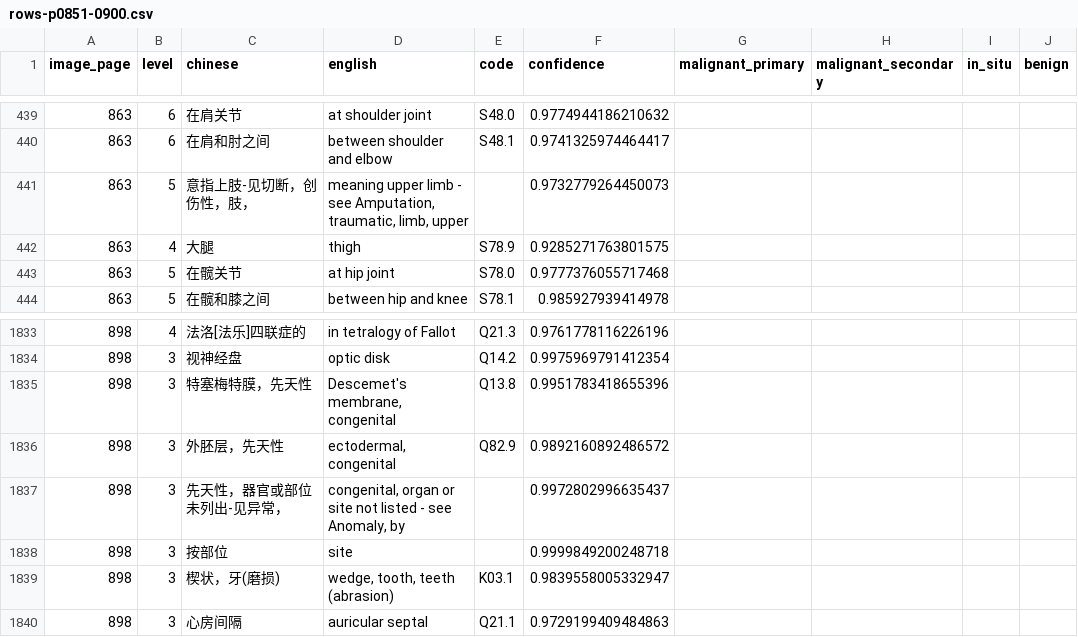
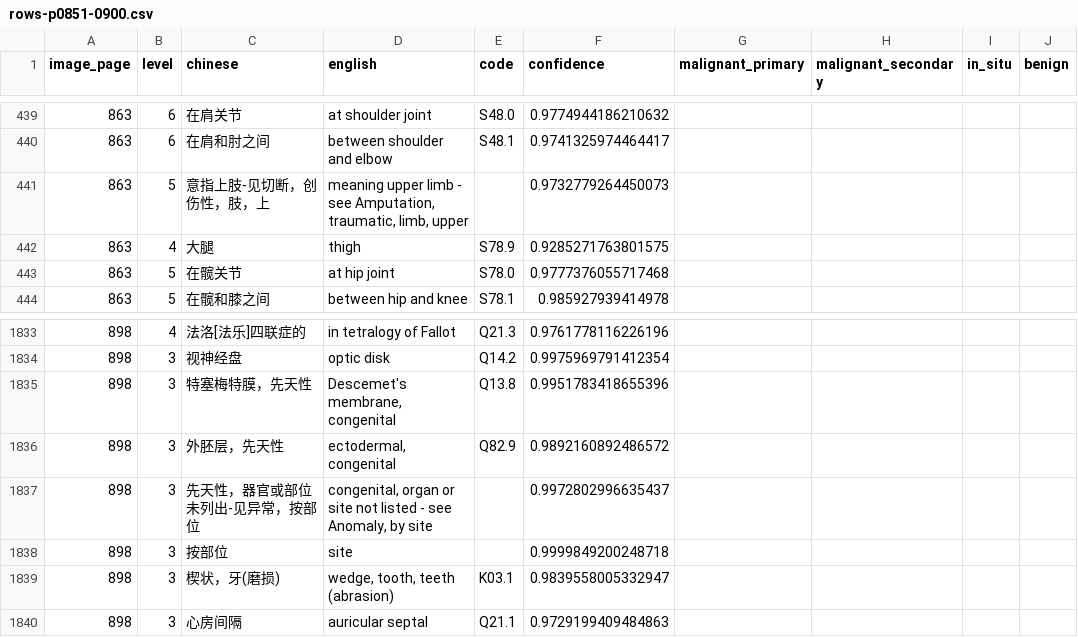
Before and after one commit to qweaszxcdf/icd10-index, a CSV file: data/source/rows-p0851-0900.csv, drawn as a sheet; only a part is shown, gaps mark what is left out; the diff names each change by its address in the sheet, - before the commit and + after, or states it on an @@ line.

```diff
--- a/data/source/rows-p0851-0900.csv
+++ b/data/source/rows-p0851-0900.csv
-C441 (chinese): 意指上肢-见切断，创伤性，肢，
+C441 (chinese): 意指上肢-见切断，创伤性，肢，上
-C1837 (chinese): 先天性，器官或部位未列出-见异常，
+C1837 (chinese): 先天性，器官或部位未列出-见异常，按部位
-D1837 (english): …Anomaly, by
+D1837 (english): …Anomaly, by site
```
Also changed, not shown: data/source/rows-p0401-0450.csv, data/source/rows-p1151-1200.csv, 12 other files.
